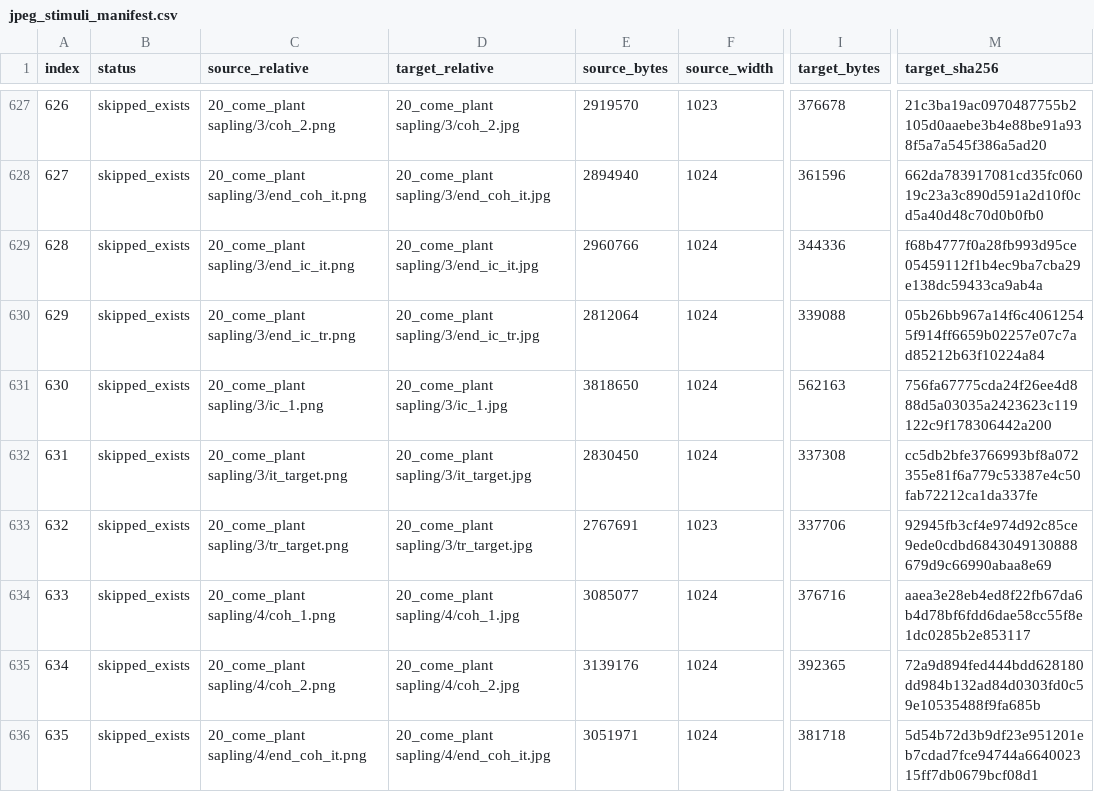
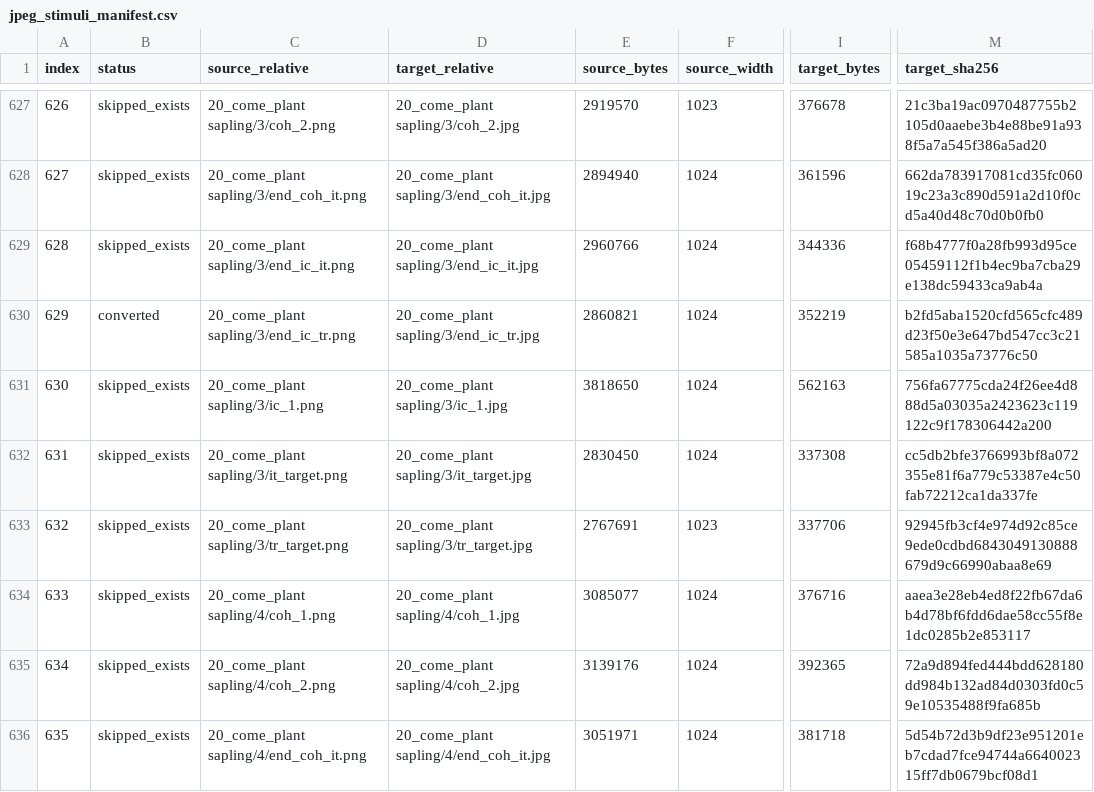
Before and after one commit to mkurg/gurung-stimuli, a CSV file: discourse part/JpegStimuliFullRes/jpeg_stimuli_manifest.csv, drawn as a sheet; only a part is shown, gaps mark what is left out; the diff names each change by its address in the sheet, - before the commit and + after, or states it on an @@ line.

```diff
--- a/discourse part/JpegStimuliFullRes/jpeg_stimuli_manifest.csv
+++ b/discourse part/JpegStimuliFullRes/jpeg_stimuli_manifest.csv
-B630 (status): skipped_exists
+B630 (status): converted
-E630 (source_bytes): 2812064
+E630 (source_bytes): 2860821
-I630 (target_bytes): 339088
+I630 (target_bytes): 352219
-M630 (target_sha256): 05b26bb967a14f6c40612545f914ff6659b02257e07c7ad85212b63f10224a84
+M630 (target_sha256): b2fd5aba1520cfd565cfc489d23f50e3e647bd547cc3c21585a1035a73776c50
```
Also changed, not shown: 5 other files.
